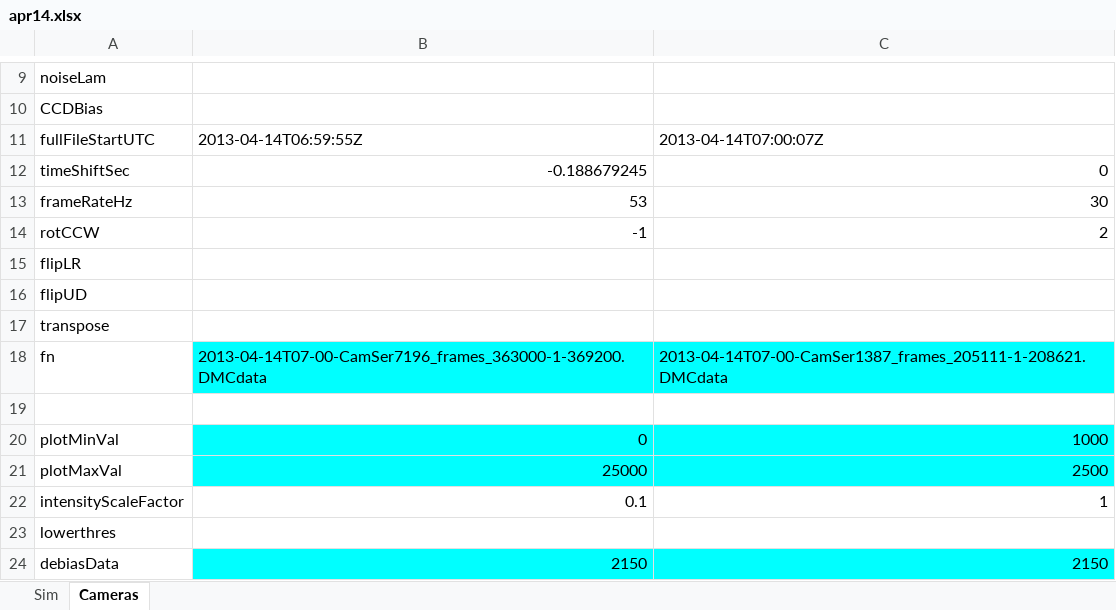
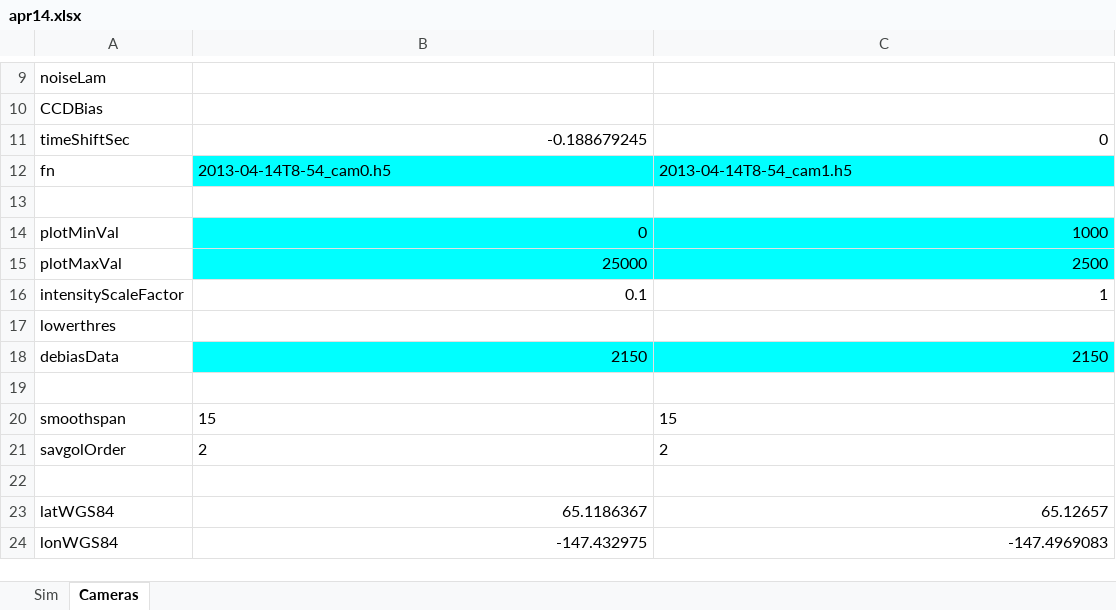
Before and after one commit to space-physics/histfeas, an Excel workbook: in/apr14.xlsx, sheet Cameras, drawn as a sheet; only a part is shown, gaps mark what is left out; the shorter side is filled out with more unchanged rows; values as stored, in another font and other column widths than the file's, no borders; removed rows and columns are numbered as before the commit, all else as after; the diff names each change by its address in the sheet, - before the commit and + after, or states it on an @@ line.

Commit message:
pick file

```diff
--- a/in/apr14.xlsx (sheet Cameras)
+++ b/in/apr14.xlsx (sheet Cameras)
-row 11: fullFileStartUTC | 2013-04-14T06:59:55Z | 2013-04-14T07:00:07Z
-row 13: frameRateHz | 53 | 30
-row 14: rotCCW | -1 | 2
-row 15: flipLR
-row 16: flipUD
-row 17: transpose
-B12: 2013-04-14T07-00-CamSer7196_frames_363000-1-369200.DMCdata
+B12: 2013-04-14T8-54_cam0.h5
-C12: 2013-04-14T07-00-CamSer1387_frames_205111-1-208621.DMCdata
+C12: 2013-04-14T8-54_cam1.h5
```
